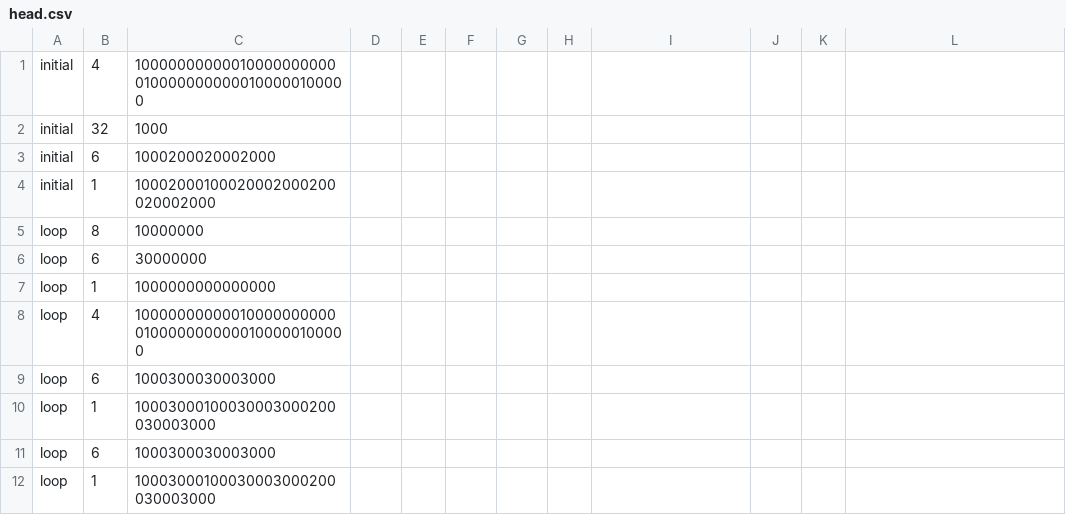
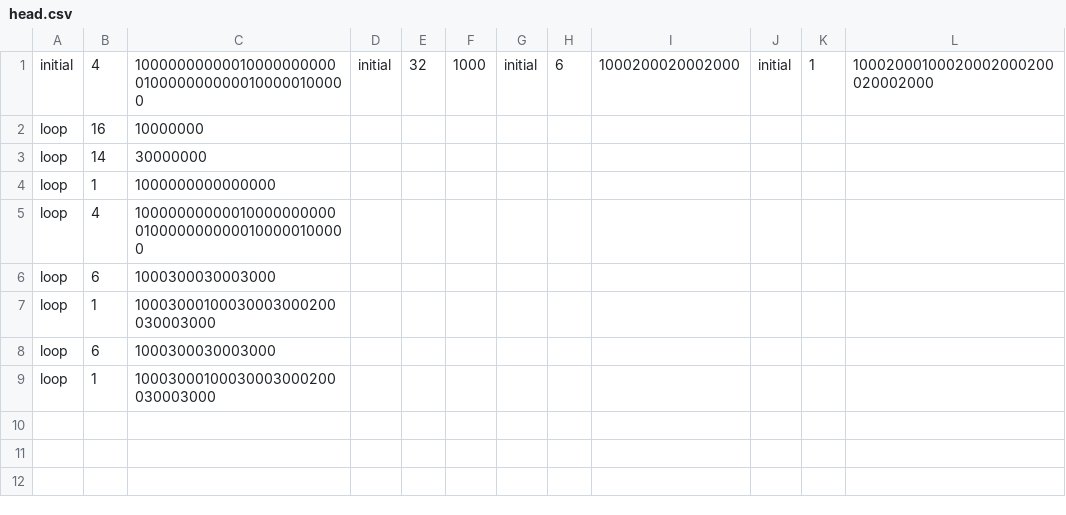
Before and after one commit to AndrewSH-548/lethal-science-project, a CSV file: guides/freakbattle/head.csv, drawn as a sheet.

```diff
--- a/guides/freakbattle/head.csv
+++ b/guides/freakbattle/head.csv
@@ -1,7 +1,4 @@
-initial,4,100000000000100000000000100000000000100000100000,
-initial,32,1000,
-initial,6,1000200020002000,
-initial,1,10002000100020002000200020002000,
-loop,8,10000000,
-loop,6,30000000,
+initial,4,100000000000100000000000100000000000100000100000,initial,32,1000,initial,6,1000200020002000,initial,1,10002000100020002000200020002000,
+loop,16,10000000,
+loop,14,30000000,
 loop,1,1000000000000000,
```
Also changed, not shown: 28 other files.
